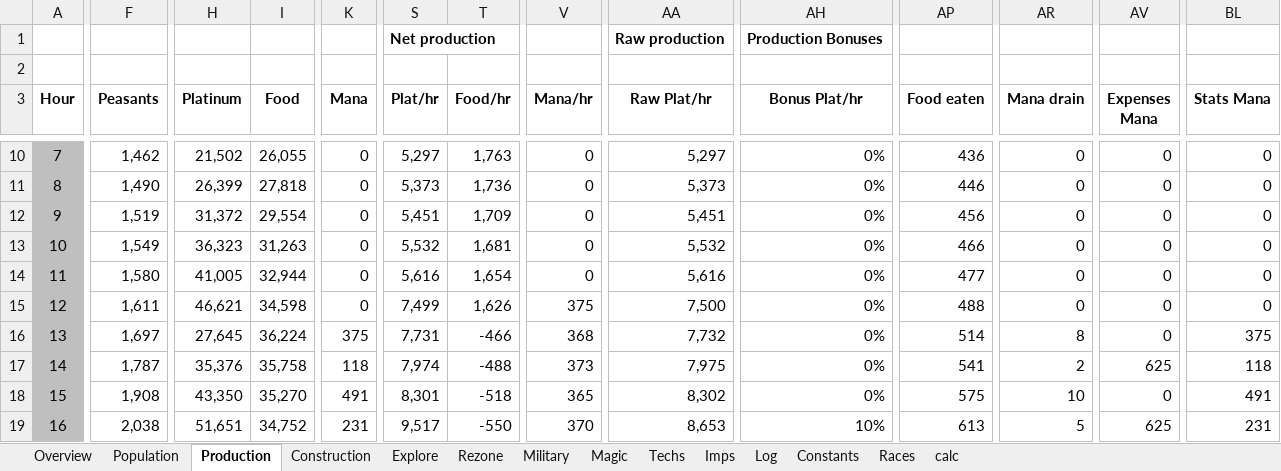
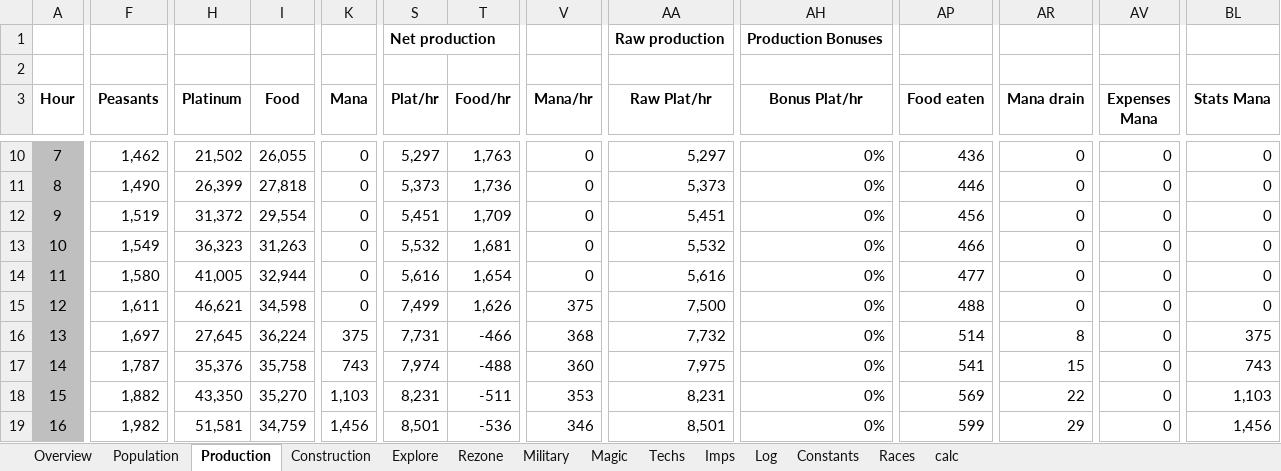
Before and after one commit to rxx/od_sim, an Excel workbook: data/sim.xlsm, sheet Production, drawn as a sheet; only a part is shown, gaps mark what is left out; values as stored, in another font and other column widths than the file's, no borders; conditional formats and table styles not drawn; the diff covers the shown part only; the diff names each change by its address in the sheet, - before the commit and + after, or states it on an @@ line.

```diff
--- a/data/sim.xlsm (sheet Production)
+++ b/data/sim.xlsm (sheet Production)
-K17 (Mana): 118
+K17 (Mana): 743
-V17 (Mana/hr): 373
+V17 (Mana/hr): 360
-AR17 (Mana drain): 2
+AR17 (Mana drain): 15
-AV17 (Expenses Mana): 625
+AV17 (Expenses Mana): 0
-BL17 (Stats Mana): 118
+BL17 (Stats Mana): 743
-F18 (Peasants): 1,908
+F18 (Peasants): 1,882
-K18 (Mana): 491
+K18 (Mana): 1,103
-S18 (Plat/hr): 8,301
+S18 (Plat/hr): 8,231
-T18 (Food/hr): -518
+T18 (Food/hr): -511
-V18 (Mana/hr): 365
+V18 (Mana/hr): 353
-AA18 (Raw Plat/hr): 8,302
+AA18 (Raw Plat/hr): 8,231
-AP18 (Food eaten): 575
+AP18 (Food eaten): 569
-AR18 (Mana drain): 10
+AR18 (Mana drain): 22
-BL18 (Stats Mana): 491
+BL18 (Stats Mana): 1,103
-F19 (Peasants): 2,038
+F19 (Peasants): 1,982
-H19 (Platinum): 51,651
+H19 (Platinum): 51,581
-I19 (Food): 34,752
+I19 (Food): 34,759
-K19 (Mana): 231
+K19 (Mana): 1,456
-S19 (Plat/hr): 9,517
+S19 (Plat/hr): 8,501
-T19 (Food/hr): -550
+T19 (Food/hr): -536
-V19 (Mana/hr): 370
+V19 (Mana/hr): 346
-AA19 (Raw Plat/hr): 8,653
+AA19 (Raw Plat/hr): 8,501
-AH19 (Bonus Plat/hr): 10%
+AH19 (Bonus Plat/hr): 0%
-AP19 (Food eaten): 613
+AP19 (Food eaten): 599
-AR19 (Mana drain): 5
+AR19 (Mana drain): 29
-AV19 (Expenses Mana): 625
+AV19 (Expenses Mana): 0
-BL19 (Stats Mana): 231
+BL19 (Stats Mana): 1,456
```
Also changed, not shown: 1541 edited cells elsewhere in this sheet, sheet Population, sheet Military, sheet Explore, sheet Imps, sheet Magic, sheet Rezone, 2 more sheets, hidden cells, charts or pictures, 3 other files.
